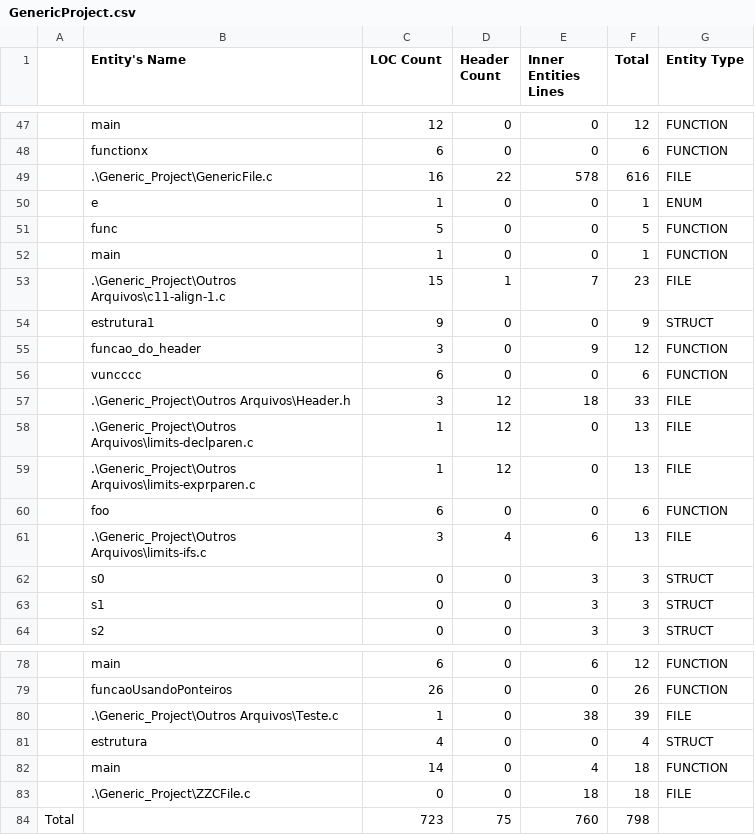
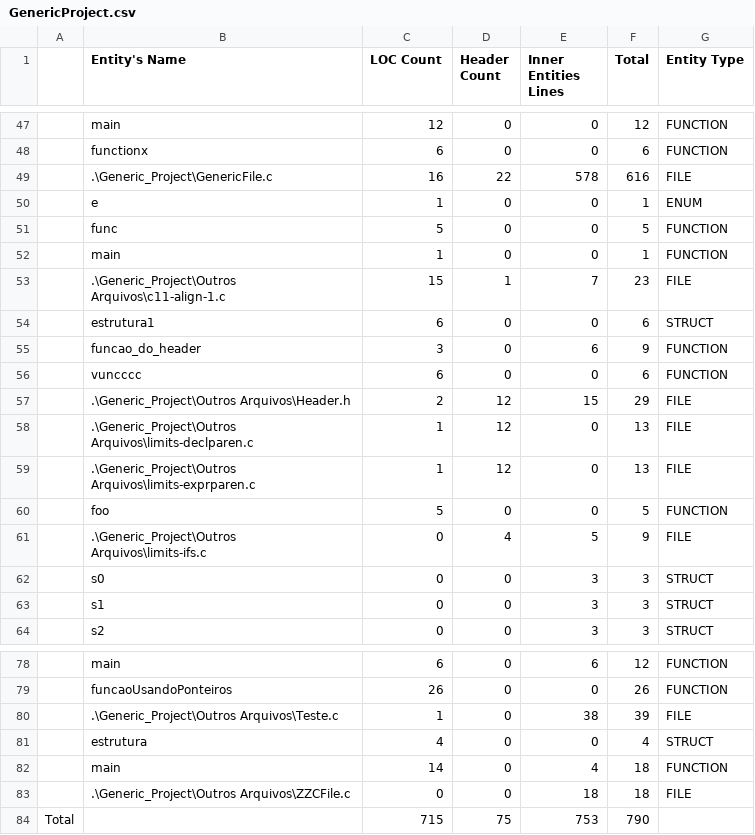
Before and after one commit to ASoE-IF/vocabularioSoftware, a CSV file: Ve_c_cpp/Ve_c/VocabularyExtractor/Generic_Project/GenericProject.csv, drawn as a sheet; only a part is shown, gaps mark what is left out.

Commit message:
Melhoria no Vocabulary Extractor For C e C++

```diff
--- a/Ve_c_cpp/Ve_c/VocabularyExtractor/Generic_Project/GenericProject.csv
+++ b/Ve_c_cpp/Ve_c/VocabularyExtractor/Generic_Project/GenericProject.csv
@@ -53,10 +53,10 @@
 ,.\Generic_Project\Outros Arquivos\c11-align-1.c,15,1,7,23,FILE
-,estrutura1,9,0,0,9,STRUCT
-,funcao_do_header,3,0,9,12,FUNCTION
+,estrutura1,6,0,0,6,STRUCT
+,funcao_do_header,3,0,6,9,FUNCTION
 ,vuncccc,6,0,0,6,FUNCTION
-,.\Generic_Project\Outros Arquivos\Header.h,3,12,18,33,FILE
+,.\Generic_Project\Outros Arquivos\Header.h,2,12,15,29,FILE
 ,.\Generic_Project\Outros Arquivos\limits-declparen.c,1,12,0,13,FILE
 ,.\Generic_Project\Outros Arquivos\limits-exprparen.c,1,12,0,13,FILE
-,foo,6,0,0,6,FUNCTION
-,.\Generic_Project\Outros Arquivos\limits-ifs.c,3,4,6,13,FILE
+,foo,5,0,0,5,FUNCTION
+,.\Generic_Project\Outros Arquivos\limits-ifs.c,0,4,5,9,FILE
 ,s0,0,0,3,3,STRUCT
@@ -82,3 +82,3 @@
 ,main,14,0,4,18,FUNCTION
-,.\Generic_Project\ZZCFile.c,0,0,18,18,FILE
-Total,,723,75,760,798
+,.\Generic_Project\Outros Arquivos\ZZCFile.c,0,0,18,18,FILE
+Total,,715,75,753,790
```
Also changed, not shown: 54 other files.
